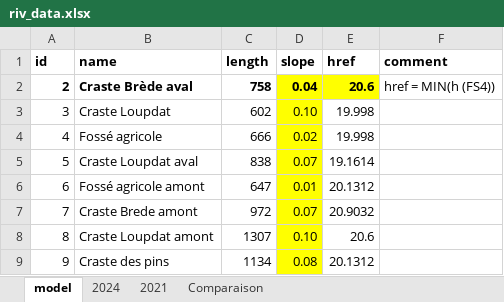
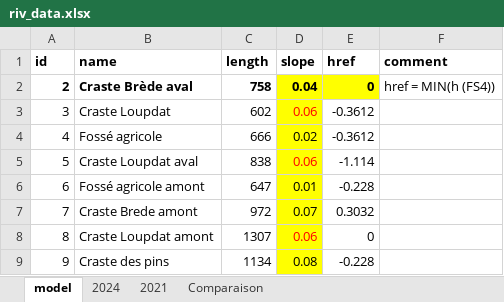
Before and after one commit to apryet/sescousse, an Excel workbook: data/riv_data.xlsx, sheet model, drawn as a sheet; values as stored, in another font and other column widths than the file's, no borders; charts and pictures not drawn; the diff names each change by its address in the sheet, - before the commit and + after, or states it on an @@ line.

Commit message:
revised obs. ref, river slope, extended cal period, fixed rbot

```diff
--- a/data/riv_data.xlsx (sheet model)
+++ b/data/riv_data.xlsx (sheet model)
-E2 (href): 20.6
+E2 (href): 0
-D3 (slope): 0.10
+D3 (slope): 0.06
-D3 text colour: black
+D3 text colour: #FF0000
-E3:E4 (href): 19.998
+E3:E4 (href): -0.3612
-D5 (slope): 0.07
+D5 (slope): 0.06
-D5 text colour: black
+D5 text colour: #FF0000
-E5 (href): 19.1614
+E5 (href): -1.114
-E6 (href): 20.1312
+E6 (href): -0.228
-E7 (href): 20.9032
+E7 (href): 0.3032
-D8 (slope): 0.10
+D8 (slope): 0.06
-D8 text colour: black
+D8 text colour: #FF0000
-E8 (href): 20.6
+E8 (href): 0
-E9 (href): 20.1312
+E9 (href): -0.228
```
Also changed, not shown: charts or pictures, data/par.xlsx, 21 other files.
